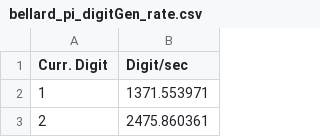
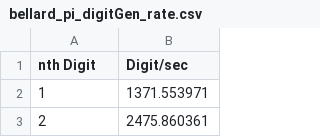
Before and after one commit to bootsareme/jupyter, a CSV file: notebooks/bellard_pi_digitGen_rate.csv, drawn as a sheet; only a part is shown.

Commit message:
Update bellard_pi_digitGen_rate.csv

```diff
--- a/notebooks/bellard_pi_digitGen_rate.csv
+++ b/notebooks/bellard_pi_digitGen_rate.csv
@@ -1,2 +1,2 @@
-Curr. Digit,Digit/sec
+nth Digit,Digit/sec
 1,1371.553971
```
